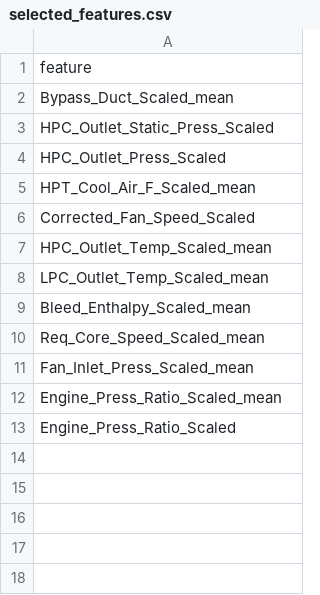
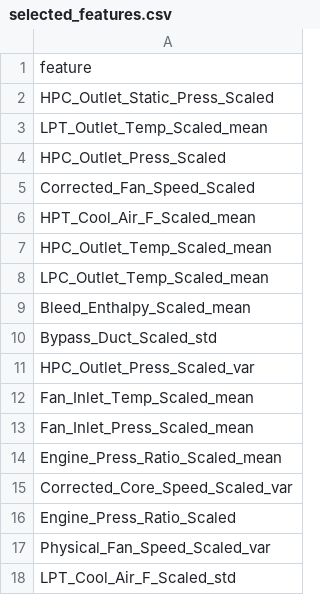
Before and after one commit to canozkan17/ROS2-Based-Smart-Factory-Digital-Twin, a CSV file: selected_features.csv, drawn as a sheet.

```diff
--- a/selected_features.csv
+++ b/selected_features.csv
@@ -1,7 +1,7 @@
 feature
-Bypass_Duct_Scaled_mean
 HPC_Outlet_Static_Press_Scaled
+LPT_Outlet_Temp_Scaled_mean
 HPC_Outlet_Press_Scaled
+Corrected_Fan_Speed_Scaled
 HPT_Cool_Air_F_Scaled_mean
-Corrected_Fan_Speed_Scaled
 HPC_Outlet_Temp_Scaled_mean
@@ -9,5 +9,10 @@ LPC_Outlet_Temp_Scaled_mean
 Bleed_Enthalpy_Scaled_mean
-Req_Core_Speed_Scaled_mean
+Bypass_Duct_Scaled_std
+HPC_Outlet_Press_Scaled_var
+Fan_Inlet_Temp_Scaled_mean
 Fan_Inlet_Press_Scaled_mean
 Engine_Press_Ratio_Scaled_mean
+Corrected_Core_Speed_Scaled_var
 Engine_Press_Ratio_Scaled
+Physical_Fan_Speed_Scaled_var
+LPT_Cool_Air_F_Scaled_std
```
Also changed, not shown: feature_importance_final.csv, 3 other files.
